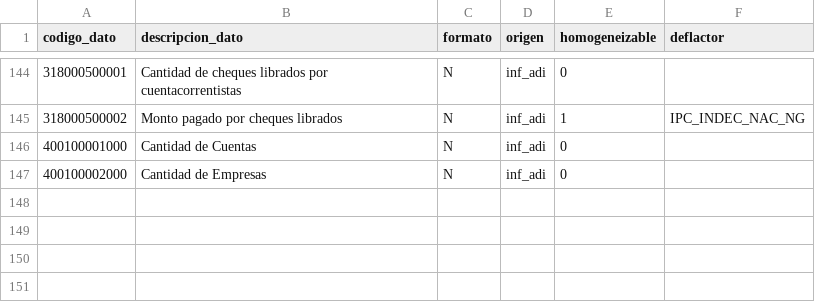
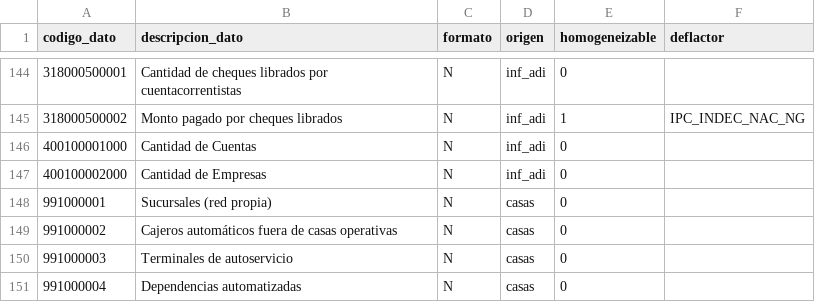
Before and after one commit to Capsula12/Tablero_BCRA, a CSV file: data/diccionario_datos.csv, drawn as a sheet; only a part is shown, gaps mark what is left out.

```diff
--- a/data/diccionario_datos.csv
+++ b/data/diccionario_datos.csv
@@ -147 +147,5 @@
 400100002000,Cantidad de Empresas,N,inf_adi,0,
+991000001,Sucursales (red propia),N,casas,0,
+991000002,Cajeros automáticos fuera de casas operativas,N,casas,0,
+991000003,Terminales de autoservicio,N,casas,0,
+991000004,Dependencias automatizadas,N,casas,0,
```
Also changed, not shown: data/detalle_datos.csv, 8 other files.
